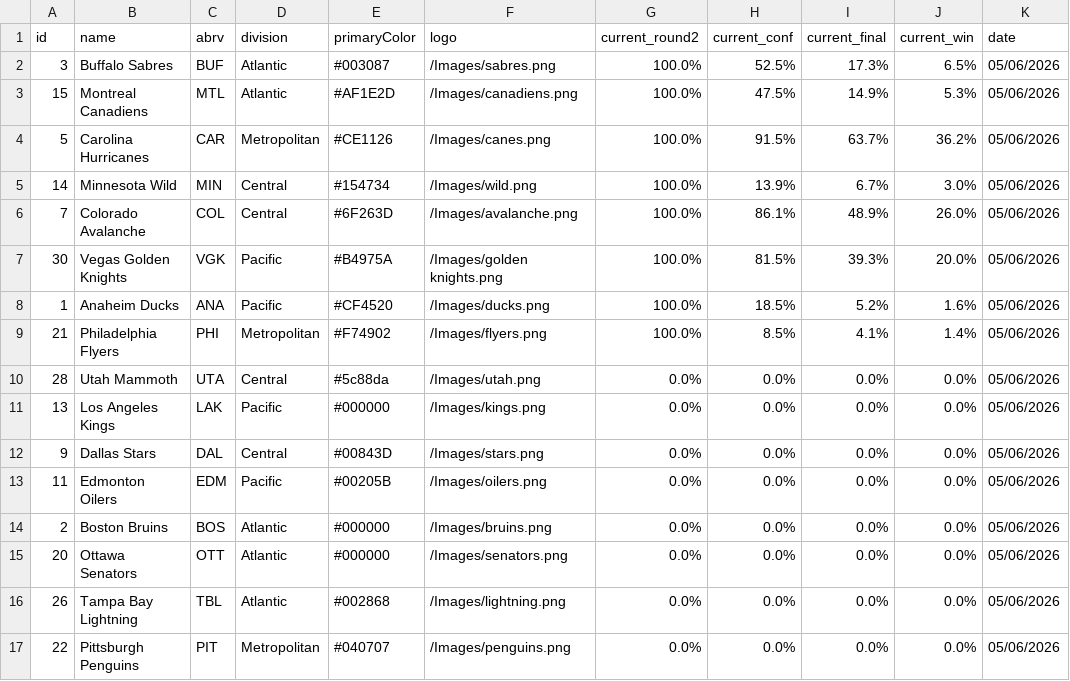
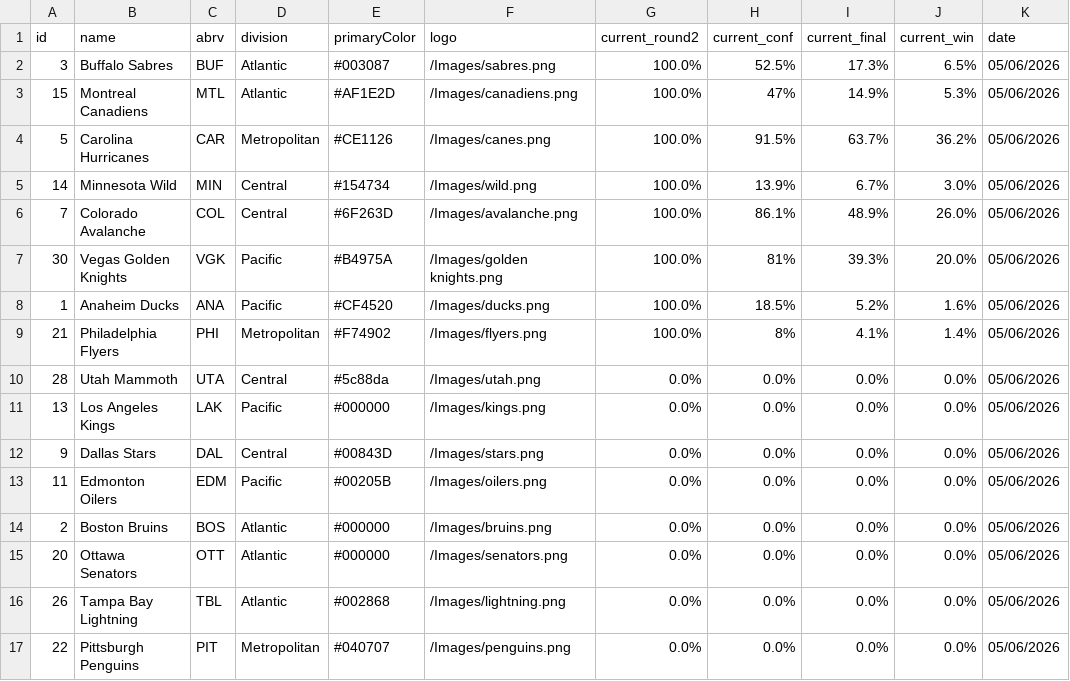
Before and after one commit to stevenpfaff/NHL-Projections-React, a CSV file: public/playoffs.csv, drawn as a sheet.

Commit message:
5/6

```diff
--- a/public/playoffs.csv
+++ b/public/playoffs.csv
@@ -2,3 +2,3 @@ id,name,abrv,division,primaryColor,logo,current_round2,current_conf,current_fina
 3,Buffalo Sabres,BUF,Atlantic,#003087,/Images/sabres.png,100.0%,52.5%,17.3%,6.5%,05/06/2026
-15,Montreal Canadiens,MTL,Atlantic,#AF1E2D,/Images/canadiens.png,100.0%,47.5%,14.9%,5.3%,05/06/2026
+15,Montreal Canadiens,MTL,Atlantic,#AF1E2D,/Images/canadiens.png,100.0%,47%,14.9%,5.3%,05/06/2026
 5,Carolina Hurricanes,CAR,Metropolitan,#CE1126,/Images/canes.png,100.0%,91.5%,63.7%,36.2%,05/06/2026
@@ -6,5 +6,5 @@ id,name,abrv,division,primaryColor,logo,current_round2,current_conf,current_fina
 7,Colorado Avalanche,COL,Central,#6F263D,/Images/avalanche.png,100.0%,86.1%,48.9%,26.0%,05/06/2026
-30,Vegas Golden Knights,VGK,Pacific,#B4975A,/Images/golden knights.png,100.0%,81.5%,39.3%,20.0%,05/06/2026
+30,Vegas Golden Knights,VGK,Pacific,#B4975A,/Images/golden knights.png,100.0%,81%,39.3%,20.0%,05/06/2026
 1,Anaheim Ducks,ANA,Pacific,#CF4520,/Images/ducks.png,100.0%,18.5%,5.2%,1.6%,05/06/2026
-21,Philadelphia Flyers,PHI,Metropolitan,#F74902,/Images/flyers.png,100.0%,8.5%,4.1%,1.4%,05/06/2026
+21,Philadelphia Flyers,PHI,Metropolitan,#F74902,/Images/flyers.png,100.0%,8%,4.1%,1.4%,05/06/2026
 28,Utah Mammoth,UTA,Central,#5c88da,/Images/utah.png,0.0%,0.0%,0.0%,0.0%,05/06/2026
```
